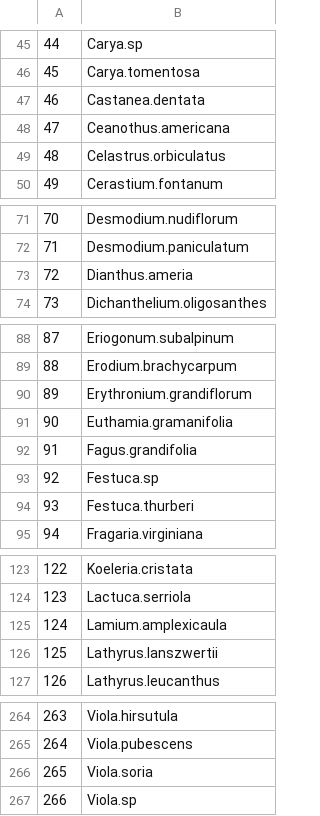
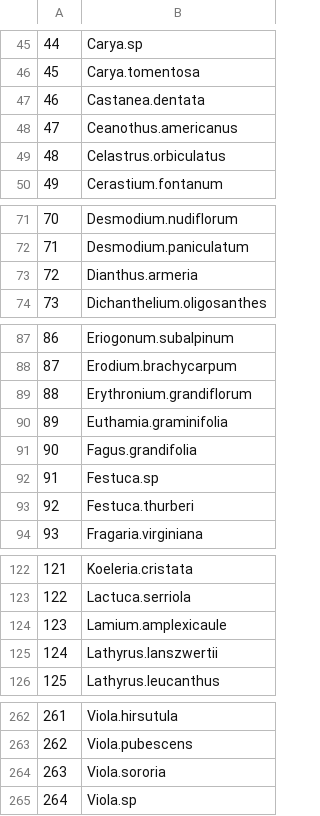
Before and after one commit to AileneKane/radcliffe, a CSV file: exp_splist.csv, drawn as a sheet; only a part is shown, gaps mark what is left out; addresses are those after the commit; the diff covers the shown part only; the diff names each change by its address in the sheet, - before the commit and + after, or states it on an @@ line.

```diff
--- a/exp_splist.csv
+++ b/exp_splist.csv
-B48: Ceanothus.americana
+B48: Ceanothus.americanus
-B73: Dianthus.ameria
+B73: Dianthus.armeria
@@ column A renumbered from row 84 down @@
-B90: Euthamia.gramanifolia
+B90: Euthamia.graminifolia
-B124: Lamium.amplexicaula
+B124: Lamium.amplexicaule
-B264: Viola.soria
+B264: Viola.sororia
```
Also changed, not shown: 1 added row, 3 removed rows and 5 edited cells elsewhere in this file, 18 other files.
